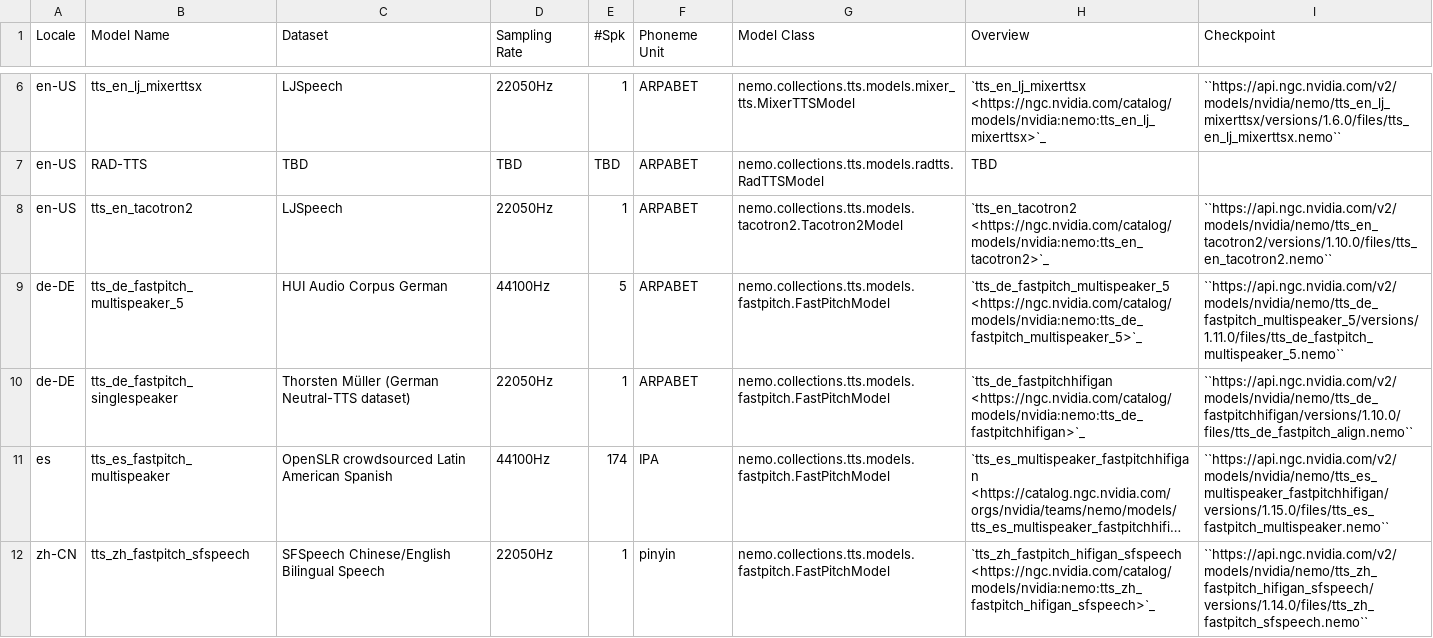
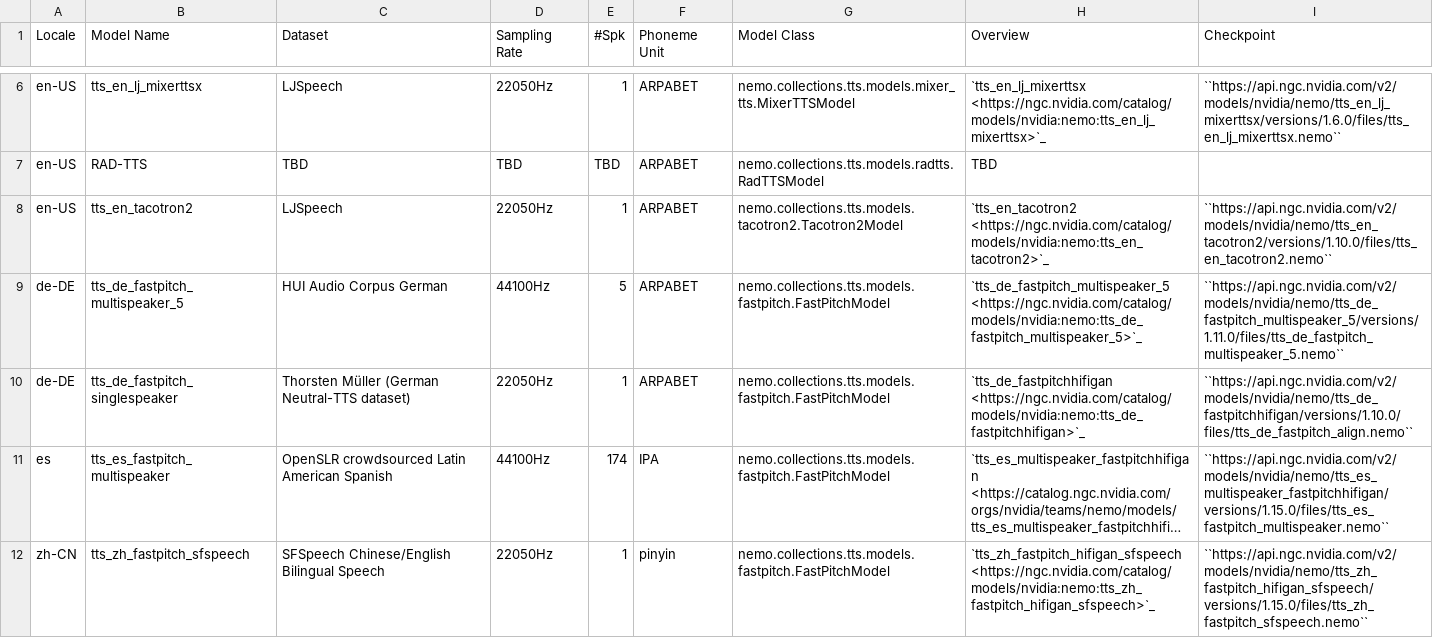
Before and after one commit to NVIDIA-NeMo/NeMo, a CSV file: docs/source/tts/data/ngc_models_am.csv, drawn as a sheet; only a part is shown, gaps mark what is left out; long unchanged cells end in …; the diff names each change by its address in the sheet, - before the commit and + after, or states it on an @@ line.

Commit message:
[TTS][ZH] added new NGC model cards with polyphone disambiguation. (#5940)
* [TTS][ZH] added new NGC model cards with polyphone disambiguation.

Signed-off-by: Xuesong Yang <1646669+XuesongYang@users.noreply.github.com>

```diff
--- a/docs/source/tts/data/ngc_models_am.csv
+++ b/docs/source/tts/data/ngc_models_am.csv
-I12 (Checkpoint): ``https://api.ngc.nvidia.com/v2/models/nvidia/nemo/tts_zh_fastpitch_hifigan_sfspeech/versions/1.14.0/files/tts_zh_fastpitch_sfspeech.nemo``
+I12 (Checkpoint): ``https://api.ngc.nvidia.com/v2/models/nvidia/nemo/tts_zh_fastpitch_hifigan_sfspeech/versions/1.15.0/files/tts_zh_fastpitch_sfspeech.nemo``
```
Also changed, not shown: docs/source/tts/data/ngc_models_vocoder.csv, 2 other files.
